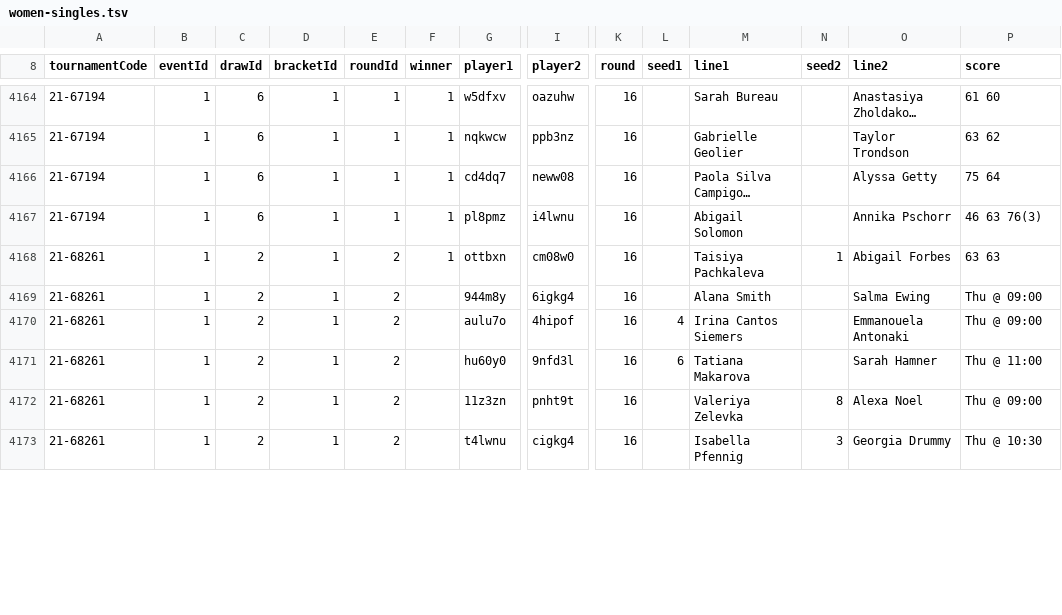
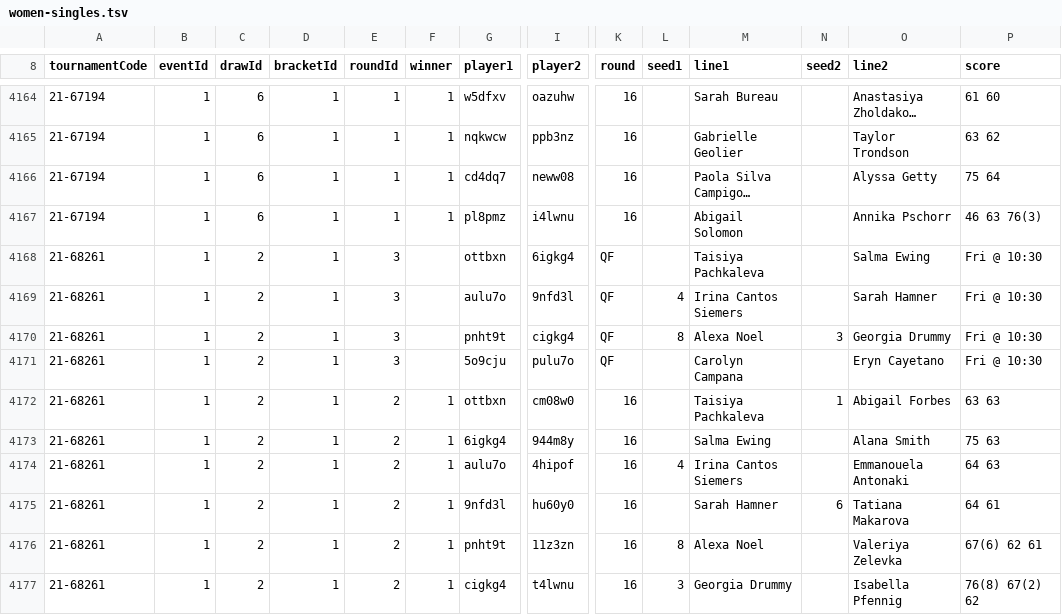
Before and after one commit to slam10s/college-data, a TSV file: 2021-22/women-singles.tsv, drawn as a sheet; only a part is shown, gaps mark what is left out; addresses are those after the commit; rows hold the shown columns only; the diff covers the shown part only; the diff names each change by its address in the sheet, - before the commit and + after, or states it on an @@ line.

```diff
--- a/2021-22/women-singles.tsv
+++ b/2021-22/women-singles.tsv
+row 4168: 21-68261 | 1 | 2 | 1 | 3 |  | ottbxn | 6igkg4 | QF |  | Taisiya Pachkaleva |  | Salma Ewing | Fri @ 10:30
+row 4169: 21-68261 | 1 | 2 | 1 | 3 |  | aulu7o | 9nfd3l | QF | 4 | Irina Cantos Siemers |  | Sarah Hamner | Fri @ 10:30
+row 4170: 21-68261 | 1 | 2 | 1 | 3 |  | pnht9t | cigkg4 | QF | 8 | Alexa Noel | 3 | Georgia Drummy | Fri @ 10:30
+row 4171: 21-68261 | 1 | 2 | 1 | 3 |  | 5o9cju | pulu7o | QF |  | Carolyn Campana |  | Eryn Cayetano | Fri @ 10:30
-F4173:F4177 (winner): (empty)
+F4173:F4177 (winner): 1
-G4173 (player1): 944m8y
+G4173 (player1): 6igkg4
-I4173 (player2): 6igkg4
+I4173 (player2): 944m8y
-M4173 (line1): Alana Smith
+M4173 (line1): Salma Ewing
-O4173 (line2): Salma Ewing
+O4173 (line2): Alana Smith
-P4173 (score): Thu @ 09:00
+P4173 (score): 75 63
-P4174 (score): Thu @ 09:00
+P4174 (score): 64 63
-G4175 (player1): hu60y0
+G4175 (player1): 9nfd3l
-I4175 (player2): 9nfd3l
+I4175 (player2): hu60y0
-L4175 (seed1): 6
+L4175 (seed1): (empty)
-M4175 (line1): Tatiana Makarova
+M4175 (line1): Sarah Hamner
-N4175 (seed2): (empty)
+N4175 (seed2): 6
-O4175 (line2): Sarah Hamner
+O4175 (line2): Tatiana Makarova
-P4175 (score): Thu @ 11:00
+P4175 (score): 64 61
-G4176 (player1): 11z3zn
+G4176 (player1): pnht9t
-I4176 (player2): pnht9t
+I4176 (player2): 11z3zn
-L4176 (seed1): (empty)
+L4176 (seed1): 8
-M4176 (line1): Valeriya Zelevka
+M4176 (line1): Alexa Noel
-N4176 (seed2): 8
+N4176 (seed2): (empty)
-O4176 (line2): Alexa Noel
+O4176 (line2): Valeriya Zelevka
-P4176 (score): Thu @ 09:00
+P4176 (score): 67(6) 62 61
-G4177 (player1): t4lwnu
+G4177 (player1): cigkg4
-I4177 (player2): cigkg4
+I4177 (player2): t4lwnu
-L4177 (seed1): (empty)
+L4177 (seed1): 3
-M4177 (line1): Isabella Pfennig
+M4177 (line1): Georgia Drummy
-N4177 (seed2): 3
+N4177 (seed2): (empty)
-O4177 (line2): Georgia Drummy
+O4177 (line2): Isabella Pfennig
-P4177 (score): Thu @ 10:30
+P4177 (score): 76(8) 67(2) 62
```
Also changed, not shown: 1 added row and 37 edited cells elsewhere in this file, 2021-22/men-doubles.tsv, 2021-22/men-singles.tsv, 2 other files.
